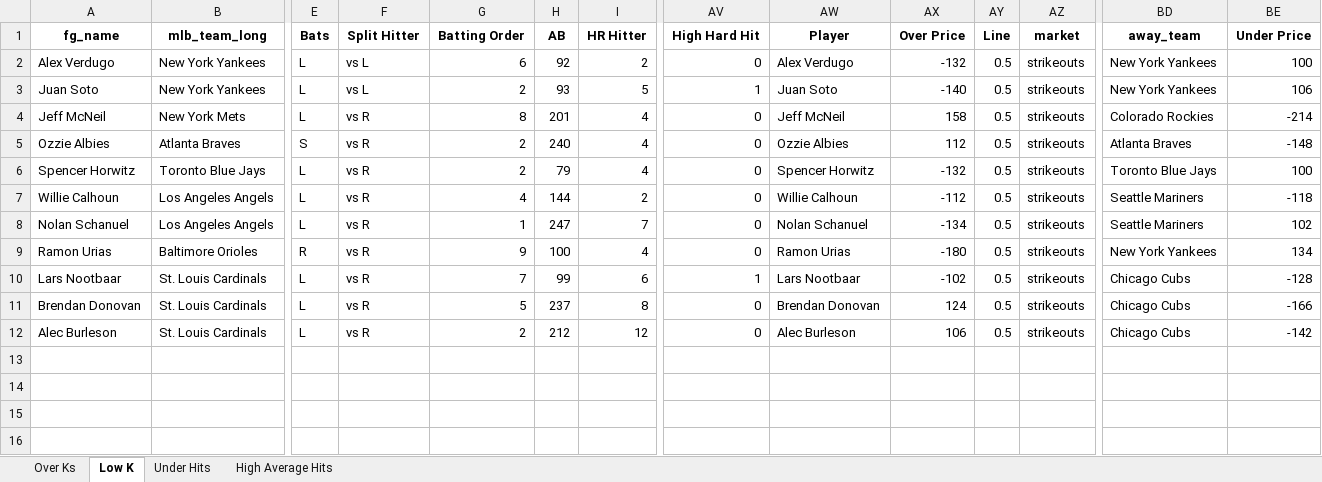
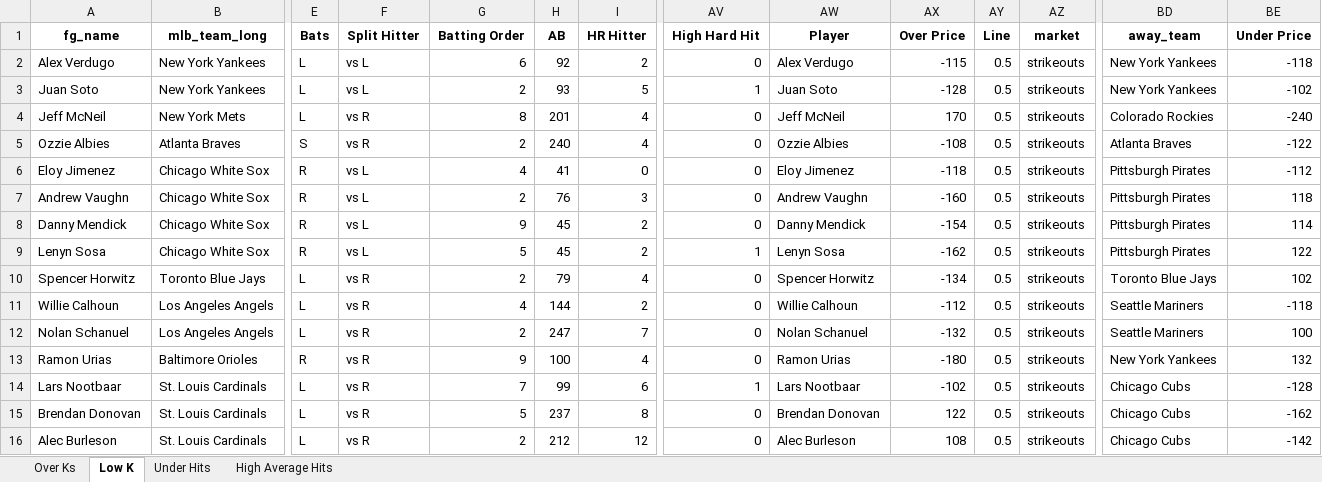
Before and after one commit to mtdewrocks/matchup, an Excel workbook: assets/Top Prop Lines.xlsx, sheet Low K, drawn as a sheet; only a part is shown, gaps mark what is left out; values as stored, in another font and other column widths than the file's, no borders; addresses are those after the commit; rows hold the shown columns only; the diff names each change by its address in the sheet, - before the commit and + after, or states it on an @@ line.

```diff
--- a/assets/Top Prop Lines.xlsx (sheet Low K)
+++ b/assets/Top Prop Lines.xlsx (sheet Low K)
-AX2 (Over Price): -132
+AX2 (Over Price): -115
-BE2 (Under Price): 100
+BE2 (Under Price): -118
-AX3 (Over Price): -140
+AX3 (Over Price): -128
-BE3 (Under Price): 106
+BE3 (Under Price): -102
-AX4 (Over Price): 158
+AX4 (Over Price): 170
-BE4 (Under Price): -214
+BE4 (Under Price): -240
-AX5 (Over Price): 112
+AX5 (Over Price): -108
-BE5 (Under Price): -148
+BE5 (Under Price): -122
+row 6: Eloy Jimenez | Chicago White Sox | R | vs L | 4 | 41 | 0 | 0 | Eloy Jimenez | -118 | 0.5 | strikeouts | Pittsburgh Pirates | -112
+row 7: Andrew Vaughn | Chicago White Sox | R | vs L | 2 | 76 | 3 | 0 | Andrew Vaughn | -160 | 0.5 | strikeouts | Pittsburgh Pirates | 118
+row 8: Danny Mendick | Chicago White Sox | R | vs L | 9 | 45 | 2 | 0 | Danny Mendick | -154 | 0.5 | strikeouts | Pittsburgh Pirates | 114
+row 9: Lenyn Sosa | Chicago White Sox | R | vs L | 5 | 45 | 2 | 1 | Lenyn Sosa | -162 | 0.5 | strikeouts | Pittsburgh Pirates | 122
-AX10 (Over Price): -132
+AX10 (Over Price): -134
-BE10 (Under Price): 100
+BE10 (Under Price): 102
-G12 (Batting Order): 1
+G12 (Batting Order): 2
-AX12 (Over Price): -134
+AX12 (Over Price): -132
-BE12 (Under Price): 102
+BE12 (Under Price): 100
-BE13 (Under Price): 134
+BE13 (Under Price): 132
-AX15 (Over Price): 124
+AX15 (Over Price): 122
-BE15 (Under Price): -166
+BE15 (Under Price): -162
-AX16 (Over Price): 106
+AX16 (Over Price): 108
```
Also changed, not shown: sheet Over Ks, sheet Under Hits, sheet High Average Hits, assets/Combined_Daily_Data.xlsx, assets/Daily_Props.xlsx, 2 other files.
